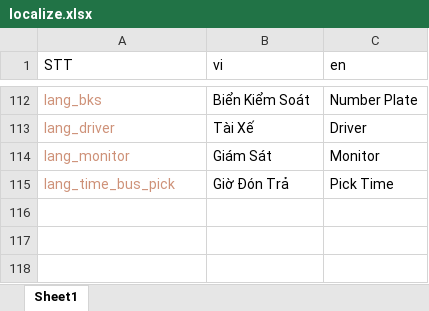
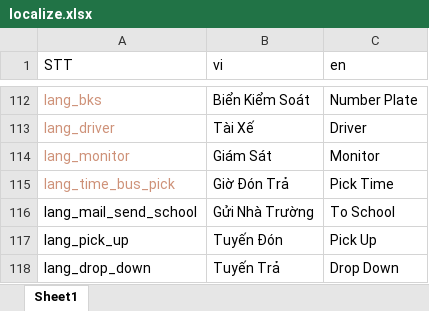
Before and after one commit to doannd1997/RN, an Excel workbook: tools/localize/localize.xlsx, sheet Sheet1, drawn as a sheet; only a part is shown, gaps mark what is left out; values as stored, in another font and other column widths than the file's, no borders; the diff names each change by its address in the sheet, - before the commit and + after, or states it on an @@ line.

Commit message:
Compose Mail:   + Send School   + Send Monitor

```diff
--- a/tools/localize/localize.xlsx (sheet Sheet1)
+++ b/tools/localize/localize.xlsx (sheet Sheet1)
+row 116: lang_mail_send_school | Gửi Nhà Trường | To School
+row 117: lang_pick_up | Tuyến Đón | Pick Up
+row 118: lang_drop_down | Tuyến Trả | Drop Down
```
Also changed, not shown: 7 other files.
